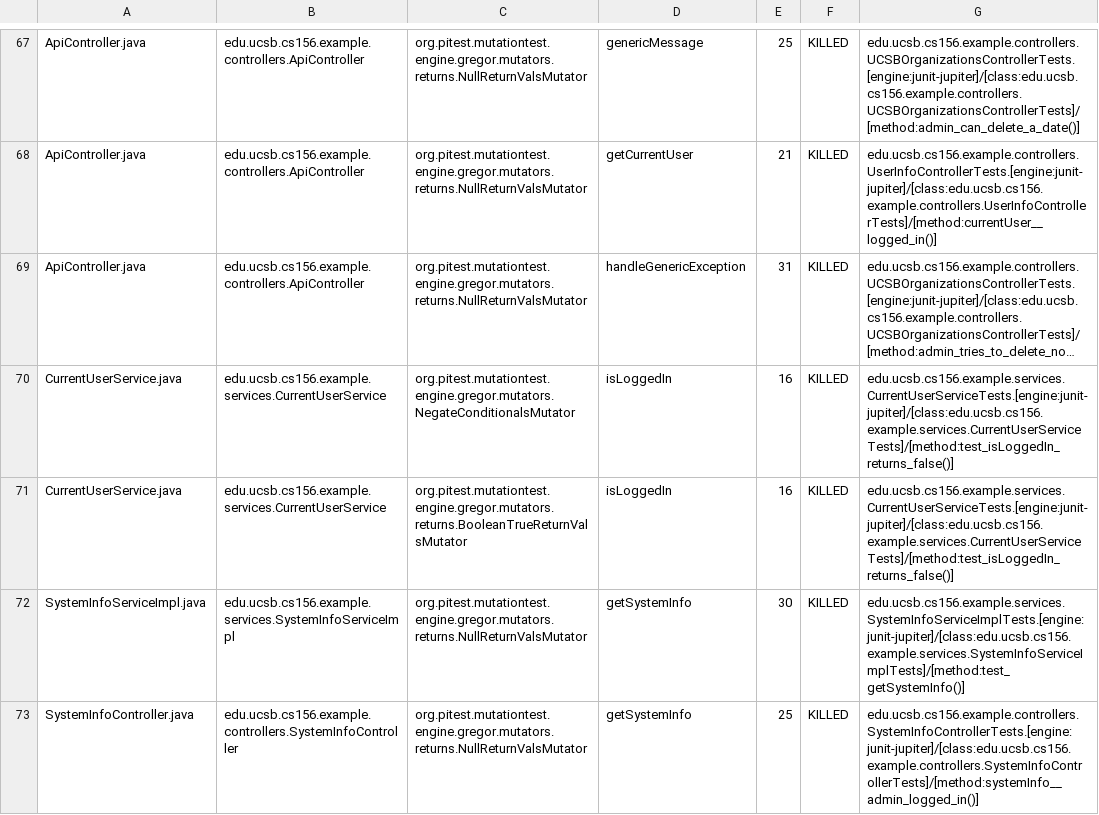
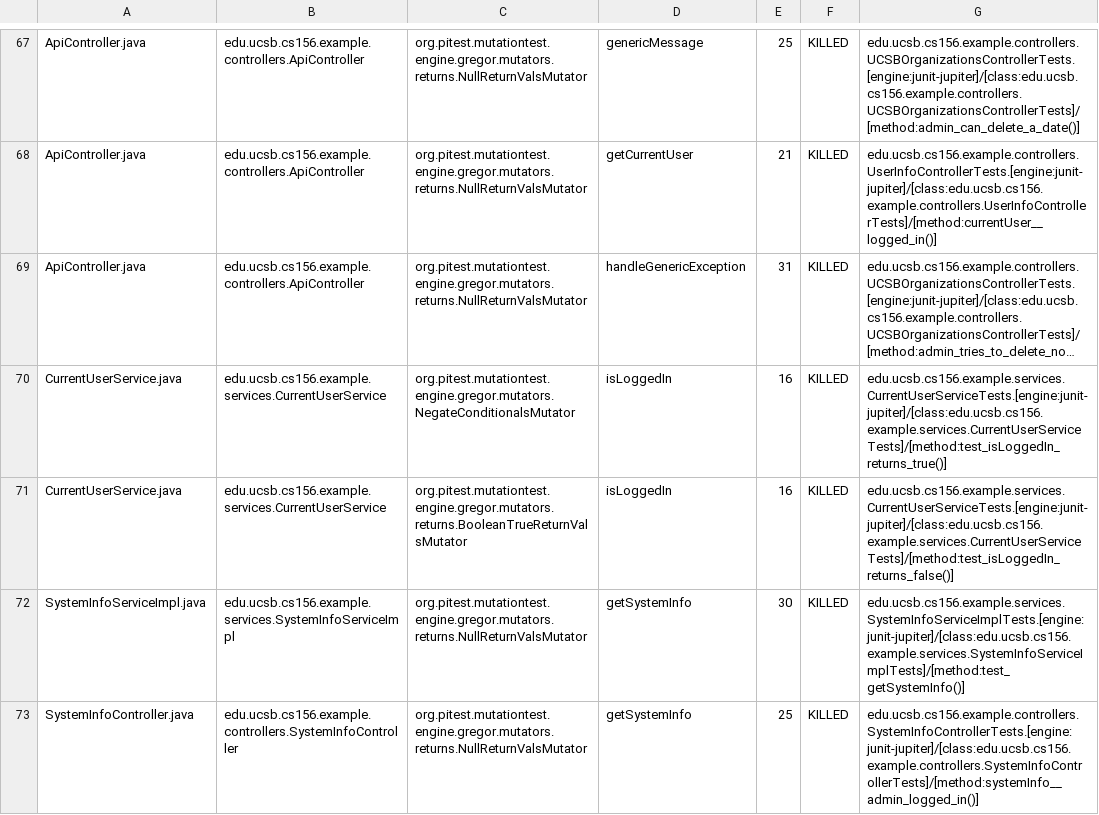
Before and after one commit to ucsb-cs156-f23/team03-f23-7pm-4, a CSV file: pitest/mutations.csv, drawn as a sheet; only a part is shown, gaps mark what is left out; long unchanged cells end in …; the diff names each change by its address in the sheet, - before the commit and + after, or states it on an @@ line.

Commit message:
Deploying to gh-pages from @ ucsb-cs156-f23/team03-f23-7pm-4@5d04634638c0c1f1e28f0bd0676f440c7811ce3e 🚀

```diff
--- a/pitest/mutations.csv
+++ b/pitest/mutations.csv
-G70: edu.ucsb.cs156.example.services.CurrentUserServiceTests.[engine:junit-jupiter]/[class:edu.ucsb.cs156.example.services.CurrentUserServiceTests]/[method:test_isLoggedIn_returns_false()]
+G70: edu.ucsb.cs156.example.services.CurrentUserServiceTests.[engine:junit-jupiter]/[class:edu.ucsb.cs156.example.services.CurrentUserServiceTests]/[method:test_isLoggedIn_returns_true()]
```
Also changed, not shown: 13 other files.
